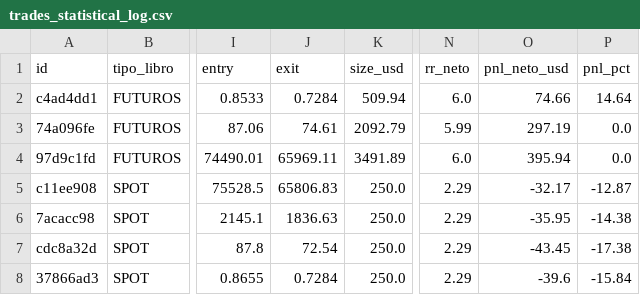
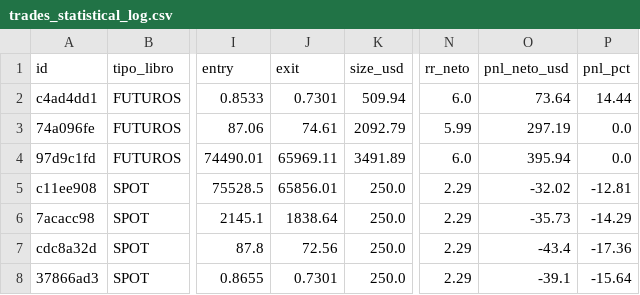
Before and after one commit to juanpabloruizru-boop/quant-arena, a CSV file: ledger/trades_statistical_log.csv, drawn as a sheet; only a part is shown, gaps mark what is left out; the diff names each change by its address in the sheet, - before the commit and + after, or states it on an @@ line.

```diff
--- a/ledger/trades_statistical_log.csv
+++ b/ledger/trades_statistical_log.csv
-J2 (exit): 0.7284
+J2 (exit): 0.7301
-O2 (pnl_neto_usd): 74.66
+O2 (pnl_neto_usd): 73.64
-P2 (pnl_pct): 14.64
+P2 (pnl_pct): 14.44
-J5 (exit): 65806.83
+J5 (exit): 65856.01
-O5 (pnl_neto_usd): -32.17
+O5 (pnl_neto_usd): -32.02
-P5 (pnl_pct): -12.87
+P5 (pnl_pct): -12.81
-J6 (exit): 1836.63
+J6 (exit): 1838.64
-O6 (pnl_neto_usd): -35.95
+O6 (pnl_neto_usd): -35.73
-P6 (pnl_pct): -14.38
+P6 (pnl_pct): -14.29
-J7 (exit): 72.54
+J7 (exit): 72.56
-O7 (pnl_neto_usd): -43.45
+O7 (pnl_neto_usd): -43.4
-P7 (pnl_pct): -17.38
+P7 (pnl_pct): -17.36
-J8 (exit): 0.7284
+J8 (exit): 0.7301
-O8 (pnl_neto_usd): -39.6
+O8 (pnl_neto_usd): -39.1
-P8 (pnl_pct): -15.84
+P8 (pnl_pct): -15.64
```
Also changed, not shown: ledger/audit_futures.csv, ledger/audit_spot.csv, 1 other file.
